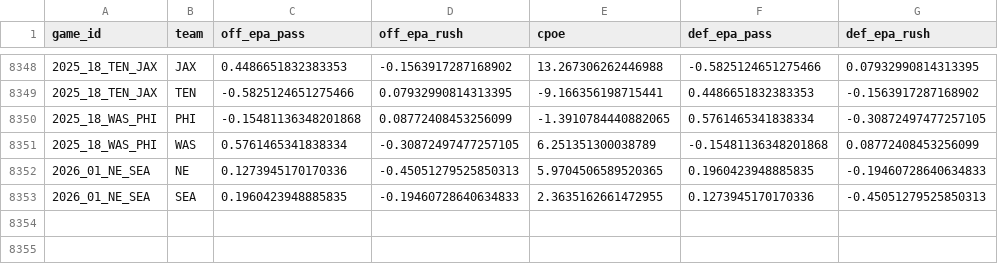
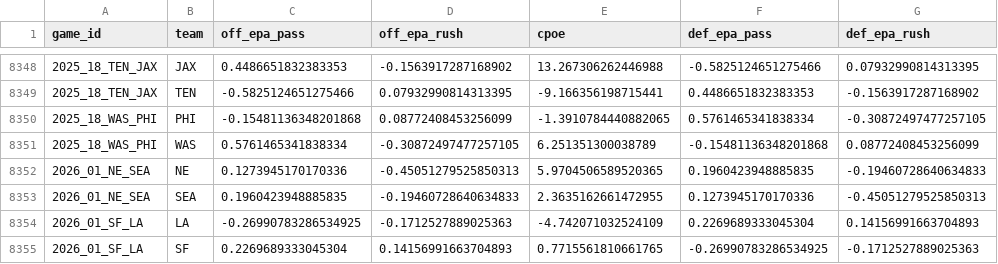
Before and after one commit to jdev-02/gooseline-model-hq, a CSV file: data/nfl/team_game_stats.csv, drawn as a sheet; only a part is shown, gaps mark what is left out; the diff names each change by its address in the sheet, - before the commit and + after, or states it on an @@ line.

```diff
--- a/data/nfl/team_game_stats.csv
+++ b/data/nfl/team_game_stats.csv
+row 8354: 2026_01_SF_LA | LA | -0.26990783286534925 | -0.1712527889025363 | -4.742071032524109 | 0.2269689333045304 | 0.14156991663704893
+row 8355: 2026_01_SF_LA | SF | 0.2269689333045304 | 0.14156991663704893 | 0.7715561810661765 | -0.26990783286534925 | -0.1712527889025363
```
Also changed, not shown: data/nfl/rundown_log.csv, 2 other files.
